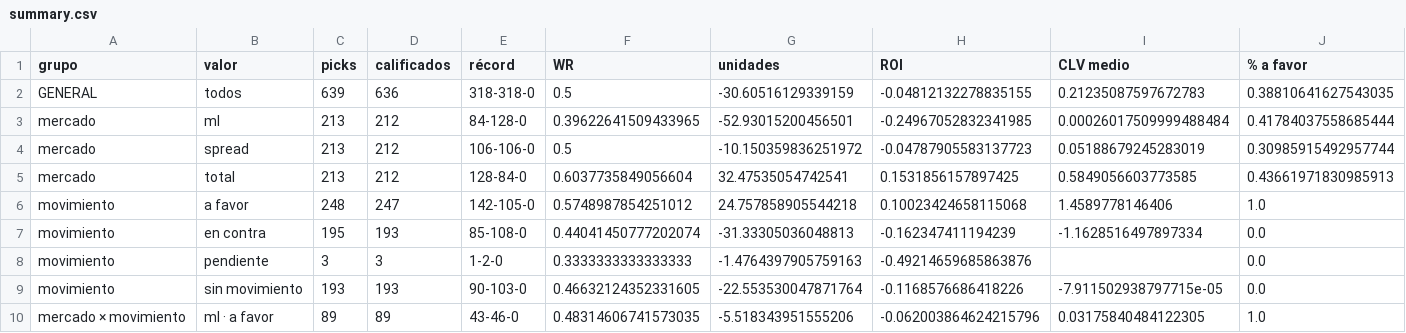
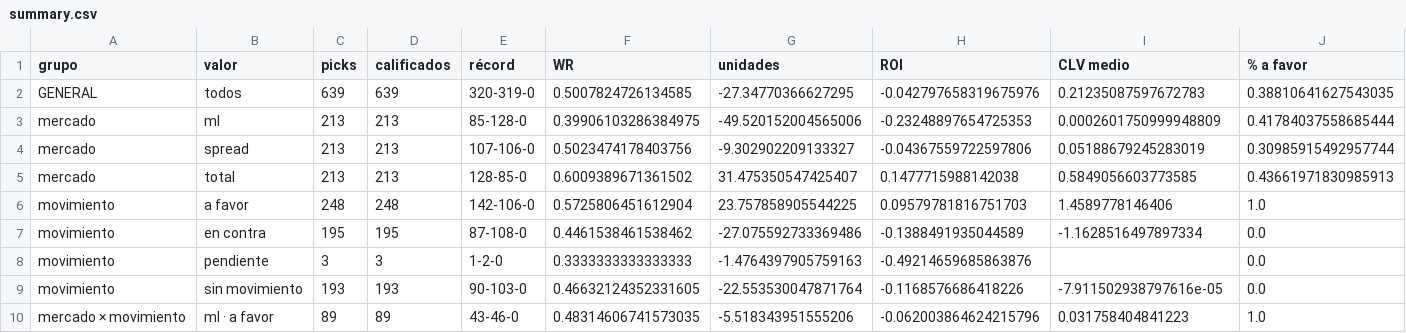
Before and after one commit to DaveBarracuda/nba-quant, a CSV file: ledger/summary.csv, drawn as a sheet; only a part is shown; the diff covers the shown part only.

```diff
--- a/ledger/summary.csv
+++ b/ledger/summary.csv
@@ -1,10 +1,10 @@
 grupo,valor,picks,calificados,récord,WR,unidades,ROI,CLV medio,% a favor
-GENERAL,todos,639,636,318-318-0,0.5,-30.60516129339159,-0.04812132278835155,0.21235087597672783,0.38810641627543035
-mercado,ml,213,212,84-128-0,0.39622641509433965,-52.93015200456501,-0.24967052832341985,0.00026017509999488484,0.41784037558685444
-mercado,spread,213,212,106-106-0,0.5,-10.150359836251972,-0.04787905583137723,0.05188679245283019,0.30985915492957744
-mercado,total,213,212,128-84-0,0.6037735849056604,32.47535054742541,0.1531856157897425,0.5849056603773585,0.43661971830985913
-movimiento,a favor,248,247,142-105-0,0.5748987854251012,24.757858905544218,0.10023424658115068,1.4589778146406,1.0
-movimiento,en contra,195,193,85-108-0,0.44041450777202074,-31.33305036048813,-0.162347411194239,-1.1628516497897334,0.0
+GENERAL,todos,639,639,320-319-0,0.5007824726134585,-27.34770366627295,-0.042797658319675976,0.21235087597672783,0.38810641627543035
+mercado,ml,213,213,85-128-0,0.39906103286384975,-49.520152004565006,-0.23248897654725353,0.0002601750999948809,0.41784037558685444
+mercado,spread,213,213,107-106-0,0.5023474178403756,-9.302902209133327,-0.04367559722597806,0.05188679245283019,0.30985915492957744
+mercado,total,213,213,128-85-0,0.6009389671361502,31.475350547425407,0.1477715988142038,0.5849056603773585,0.43661971830985913
+movimiento,a favor,248,248,142-106-0,0.5725806451612904,23.757858905544225,0.09579781816751703,1.4589778146406,1.0
+movimiento,en contra,195,195,87-108-0,0.4461538461538462,-27.075592733369486,-0.1388491935044589,-1.1628516497897334,0.0
 movimiento,pendiente,3,3,1-2-0,0.3333333333333333,-1.4764397905759163,-0.49214659685863876,,0.0
-movimiento,sin movimiento,193,193,90-103-0,0.46632124352331605,-22.553530047871764,-0.1168576686418226,-7.911502938797715e-05,0.0
-mercado × movimiento,ml · a favor,89,89,43-46-0,0.48314606741573035,-5.518343951555206,-0.062003864624215796,0.03175840484122305,1.0
+movimiento,sin movimiento,193,193,90-103-0,0.46632124352331605,-22.553530047871764,-0.1168576686418226,-7.911502938797616e-05,0.0
+mercado × movimiento,ml · a favor,89,89,43-46-0,0.48314606741573035,-5.518343951555206,-0.062003864624215796,0.031758404841223,1.0
```
Also changed, not shown: 41 edited cells elsewhere in this file, ledger/github/picks.csv, ledger/github/summary.csv, 3 other files.
